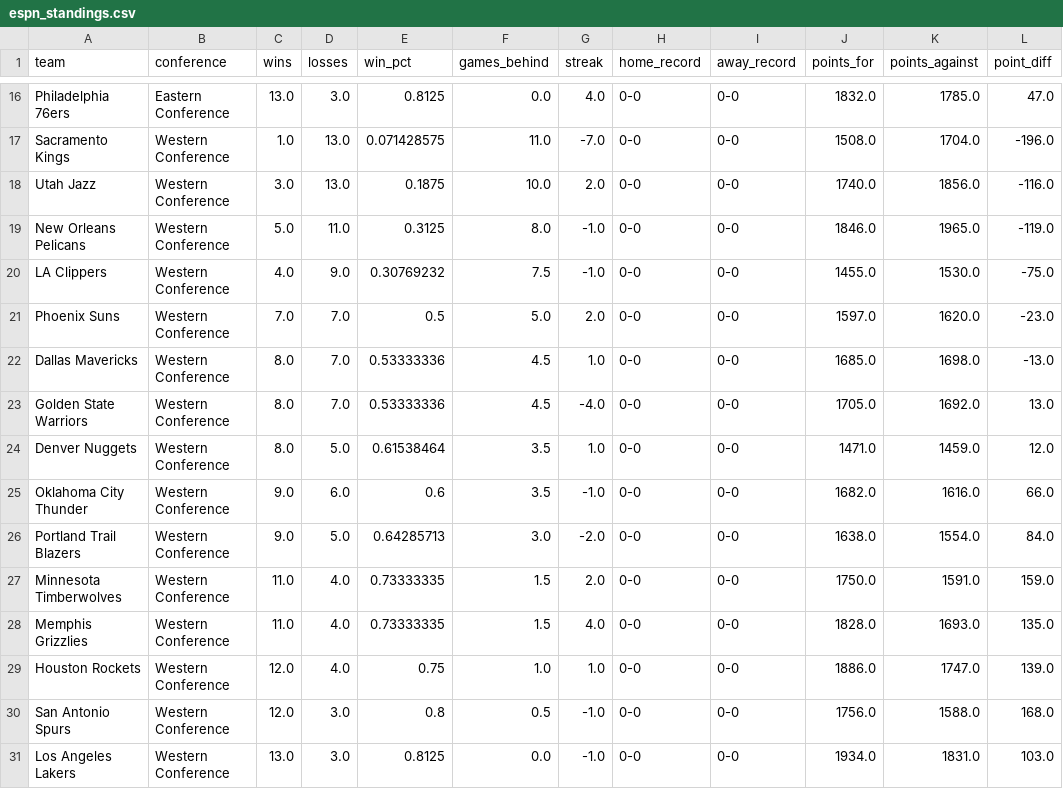
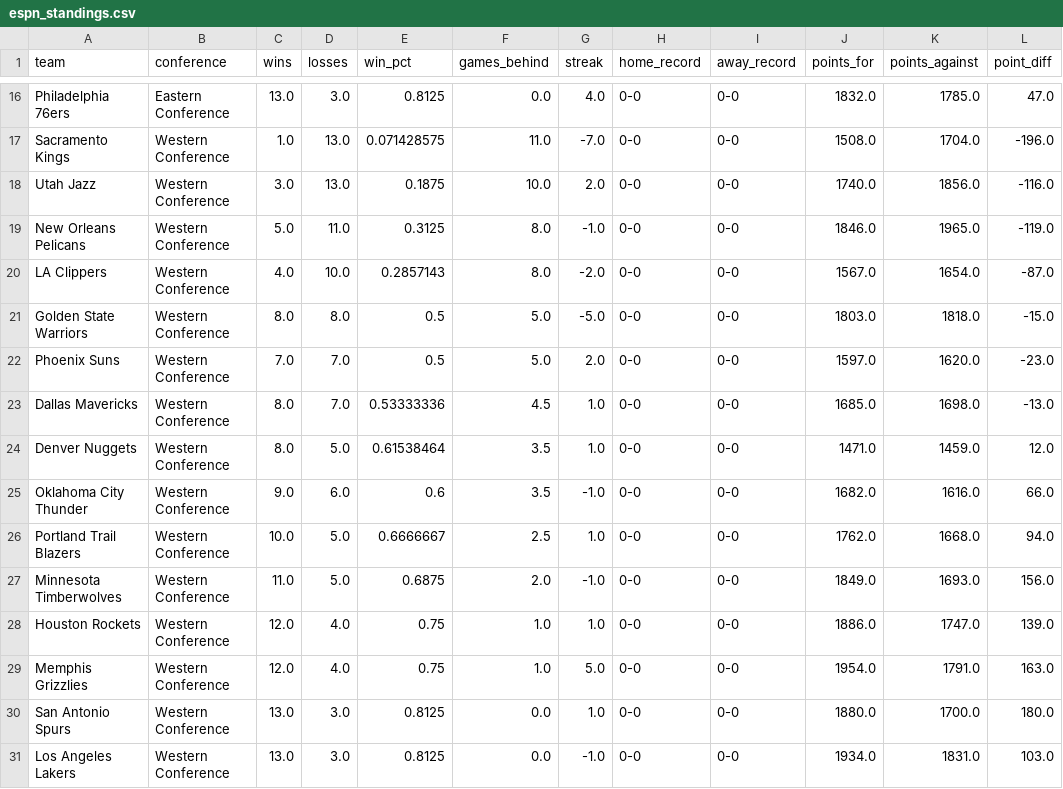
Before and after one commit to Thakky001/NBA, a CSV file: data/raw/espn_standings.csv, drawn as a sheet; only a part is shown, gaps mark what is left out; the diff covers the shown part only.

```diff
--- a/data/raw/espn_standings.csv
+++ b/data/raw/espn_standings.csv
@@ -19,13 +19,13 @@ Utah Jazz,Western Conference,3.0,13.0,0.1875,10.0,2.0,0-0,0-0,1740.0,1856.0,-116
 New Orleans Pelicans,Western Conference,5.0,11.0,0.3125,8.0,-1.0,0-0,0-0,1846.0,1965.0,-119.0
-LA Clippers,Western Conference,4.0,9.0,0.30769232,7.5,-1.0,0-0,0-0,1455.0,1530.0,-75.0
+LA Clippers,Western Conference,4.0,10.0,0.2857143,8.0,-2.0,0-0,0-0,1567.0,1654.0,-87.0
+Golden State Warriors,Western Conference,8.0,8.0,0.5,5.0,-5.0,0-0,0-0,1803.0,1818.0,-15.0
 Phoenix Suns,Western Conference,7.0,7.0,0.5,5.0,2.0,0-0,0-0,1597.0,1620.0,-23.0
 Dallas Mavericks,Western Conference,8.0,7.0,0.53333336,4.5,1.0,0-0,0-0,1685.0,1698.0,-13.0
-Golden State Warriors,Western Conference,8.0,7.0,0.53333336,4.5,-4.0,0-0,0-0,1705.0,1692.0,13.0
 Denver Nuggets,Western Conference,8.0,5.0,0.61538464,3.5,1.0,0-0,0-0,1471.0,1459.0,12.0
 Oklahoma City Thunder,Western Conference,9.0,6.0,0.6,3.5,-1.0,0-0,0-0,1682.0,1616.0,66.0
-Portland Trail Blazers,Western Conference,9.0,5.0,0.64285713,3.0,-2.0,0-0,0-0,1638.0,1554.0,84.0
-Minnesota Timberwolves,Western Conference,11.0,4.0,0.73333335,1.5,2.0,0-0,0-0,1750.0,1591.0,159.0
-Memphis Grizzlies,Western Conference,11.0,4.0,0.73333335,1.5,4.0,0-0,0-0,1828.0,1693.0,135.0
+Portland Trail Blazers,Western Conference,10.0,5.0,0.6666667,2.5,1.0,0-0,0-0,1762.0,1668.0,94.0
+Minnesota Timberwolves,Western Conference,11.0,5.0,0.6875,2.0,-1.0,0-0,0-0,1849.0,1693.0,156.0
 Houston Rockets,Western Conference,12.0,4.0,0.75,1.0,1.0,0-0,0-0,1886.0,1747.0,139.0
-San Antonio Spurs,Western Conference,12.0,3.0,0.8,0.5,-1.0,0-0,0-0,1756.0,1588.0,168.0
+Memphis Grizzlies,Western Conference,12.0,4.0,0.75,1.0,5.0,0-0,0-0,1954.0,1791.0,163.0
+San Antonio Spurs,Western Conference,13.0,3.0,0.8125,0.0,1.0,0-0,0-0,1880.0,1700.0,180.0
 Los Angeles Lakers,Western Conference,13.0,3.0,0.8125,0.0,-1.0,0-0,0-0,1934.0,1831.0,103.0
```
Also changed, not shown: 1 added row, 1 removed row and 7 edited cells elsewhere in this file, data/raw/espn_recent_games.csv, data/raw/nba_api_game_logs.csv.
